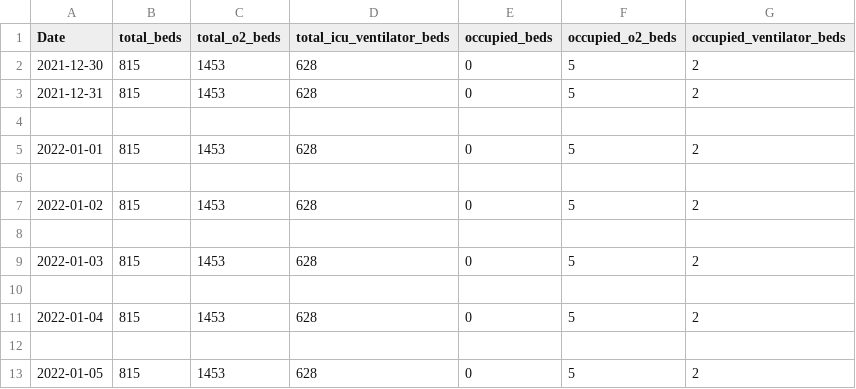
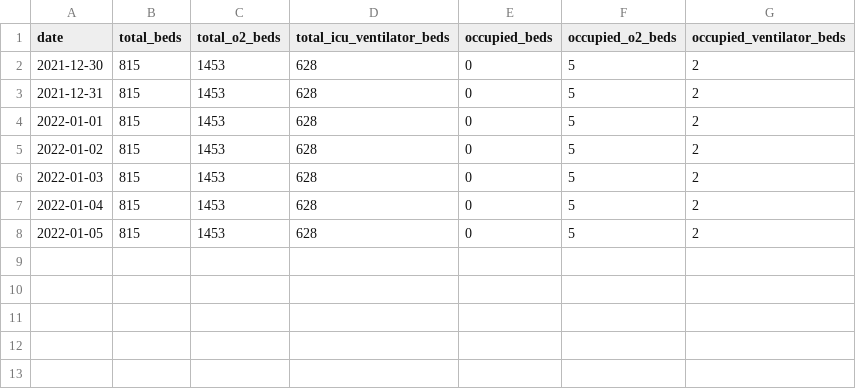
Before and after one commit to saketkc/misc_bed_availability_scraper, a CSV file: data.gbn.csv, drawn as a sheet.

Commit message:
auto

```diff
--- a/data.gbn.csv
+++ b/data.gbn.csv
@@ -1,13 +1,8 @@
-Date,total_beds,total_o2_beds,total_icu_ventilator_beds,occupied_beds,occupied_o2_beds,occupied_ventilator_beds
+date,total_beds,total_o2_beds,total_icu_ventilator_beds,occupied_beds,occupied_o2_beds,occupied_ventilator_beds
 2021-12-30,815,1453,628,0,5,2
 2021-12-31,815,1453,628,0,5,2
-
 2022-01-01,815,1453,628,0,5,2
-
 2022-01-02,815,1453,628,0,5,2
-
 2022-01-03,815,1453,628,0,5,2
-
 2022-01-04,815,1453,628,0,5,2
-
 2022-01-05,815,1453,628,0,5,2
```
